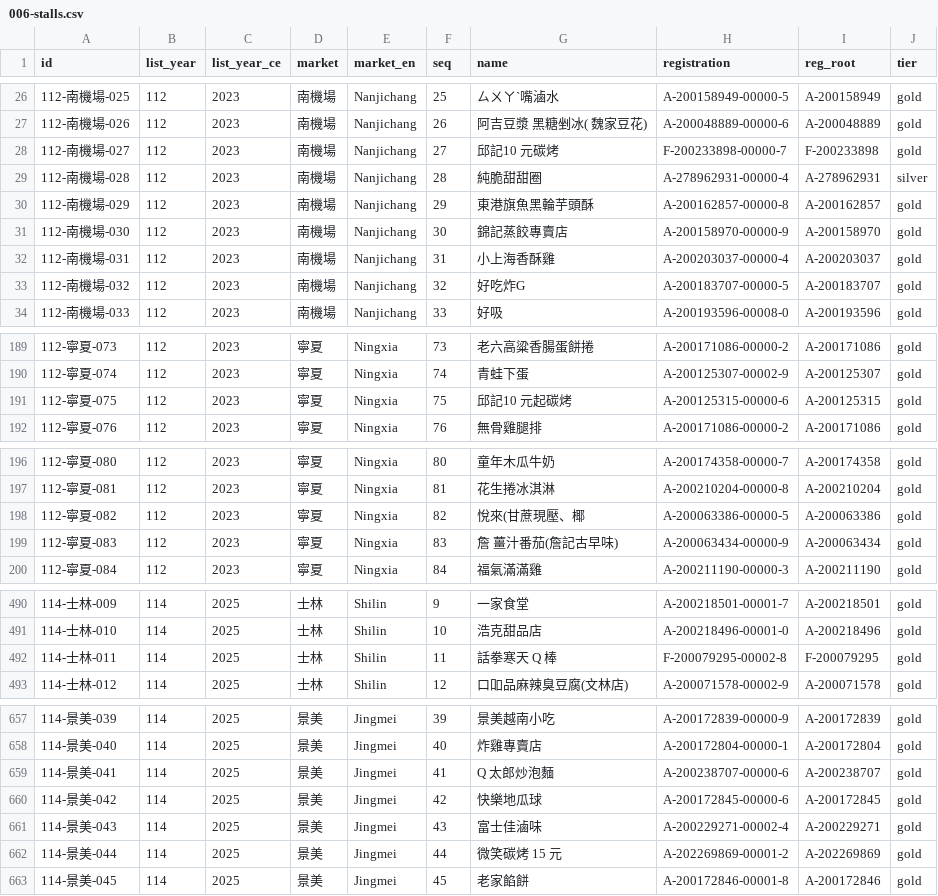
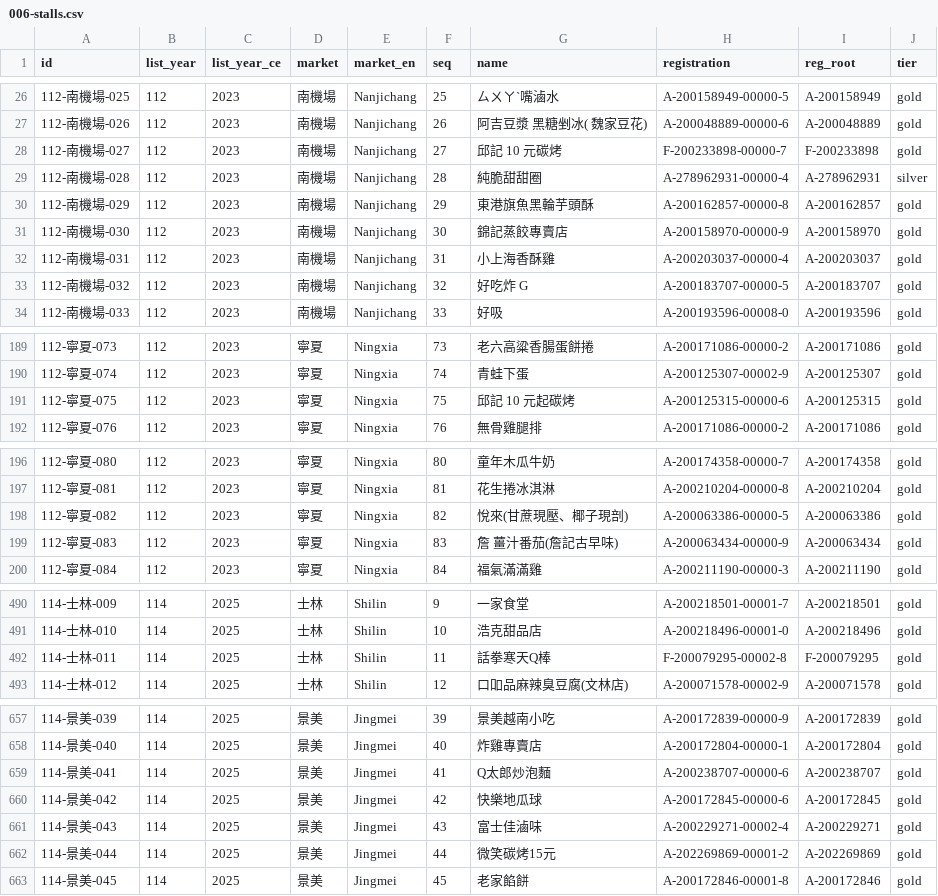
Before and after one commit to LRBJinBali/safe-bite-badge, a CSV file: Data/006-stalls.csv, drawn as a sheet; only a part is shown, gaps mark what is left out; the diff covers the shown part only.

```diff
--- a/Data/006-stalls.csv
+++ b/Data/006-stalls.csv
@@ -27,3 +27,3 @@
 112-南機場-026,112,2023,南機場,Nanjichang,26,阿吉豆漿 黑糖剉冰( 魏家豆花),A-200048889-00000-6,A-200048889,gold
-112-南機場-027,112,2023,南機場,Nanjichang,27,邱記10 元碳烤,F-200233898-00000-7,F-200233898,gold
+112-南機場-027,112,2023,南機場,Nanjichang,27,邱記 10 元碳烤,F-200233898-00000-7,F-200233898,gold
 112-南機場-028,112,2023,南機場,Nanjichang,28,純脆甜甜圈,A-278962931-00000-4,A-278962931,silver
@@ -32,3 +32,3 @@
 112-南機場-031,112,2023,南機場,Nanjichang,31,小上海香酥雞,A-200203037-00000-4,A-200203037,gold
-112-南機場-032,112,2023,南機場,Nanjichang,32,好吃炸G,A-200183707-00000-5,A-200183707,gold
+112-南機場-032,112,2023,南機場,Nanjichang,32,好吃炸 G,A-200183707-00000-5,A-200183707,gold
 112-南機場-033,112,2023,南機場,Nanjichang,33,好吸,A-200193596-00008-0,A-200193596,gold
@@ -190,3 +190,3 @@
 112-寧夏-074,112,2023,寧夏,Ningxia,74,青蛙下蛋,A-200125307-00002-9,A-200125307,gold
-112-寧夏-075,112,2023,寧夏,Ningxia,75,邱記10 元起碳烤,A-200125315-00000-6,A-200125315,gold
+112-寧夏-075,112,2023,寧夏,Ningxia,75,邱記 10 元起碳烤,A-200125315-00000-6,A-200125315,gold
 112-寧夏-076,112,2023,寧夏,Ningxia,76,無骨雞腿排,A-200171086-00000-2,A-200171086,gold
@@ -197,3 +197,3 @@
 112-寧夏-081,112,2023,寧夏,Ningxia,81,花生捲冰淇淋,A-200210204-00000-8,A-200210204,gold
-112-寧夏-082,112,2023,寧夏,Ningxia,82,悅來(甘蔗現壓、椰,A-200063386-00000-5,A-200063386,gold
+112-寧夏-082,112,2023,寧夏,Ningxia,82,悅來(甘蔗現壓、椰子現剖),A-200063386-00000-5,A-200063386,gold
 112-寧夏-083,112,2023,寧夏,Ningxia,83,詹 薑汁番茄(詹記古早味),A-200063434-00000-9,A-200063434,gold
@@ -491,3 +491,3 @@
 114-士林-010,114,2025,士林,Shilin,10,浩克甜品店,A-200218496-00001-0,A-200218496,gold
-114-士林-011,114,2025,士林,Shilin,11,話拳寒天 Q 棒,F-200079295-00002-8,F-200079295,gold
+114-士林-011,114,2025,士林,Shilin,11,話拳寒天Q棒,F-200079295-00002-8,F-200079295,gold
 114-士林-012,114,2025,士林,Shilin,12,口吅品麻辣臭豆腐(文林店),A-200071578-00002-9,A-200071578,gold
@@ -658,6 +658,6 @@
 114-景美-040,114,2025,景美,Jingmei,40,炸雞專賣店,A-200172804-00000-1,A-200172804,gold
-114-景美-041,114,2025,景美,Jingmei,41,Q 太郎炒泡麵,A-200238707-00000-6,A-200238707,gold
+114-景美-041,114,2025,景美,Jingmei,41,Q太郎炒泡麵,A-200238707-00000-6,A-200238707,gold
 114-景美-042,114,2025,景美,Jingmei,42,快樂地瓜球,A-200172845-00000-6,A-200172845,gold
 114-景美-043,114,2025,景美,Jingmei,43,富士佳滷味,A-200229271-00002-4,A-200229271,gold
-114-景美-044,114,2025,景美,Jingmei,44,微笑碳烤 15 元,A-202269869-00001-2,A-202269869,gold
+114-景美-044,114,2025,景美,Jingmei,44,微笑碳烤15元,A-202269869-00001-2,A-202269869,gold
 114-景美-045,114,2025,景美,Jingmei,45,老家餡餅,A-200172846-00001-8,A-200172846,gold
```
Also changed, not shown: 20 edited cells elsewhere in this file, 3 other files.
